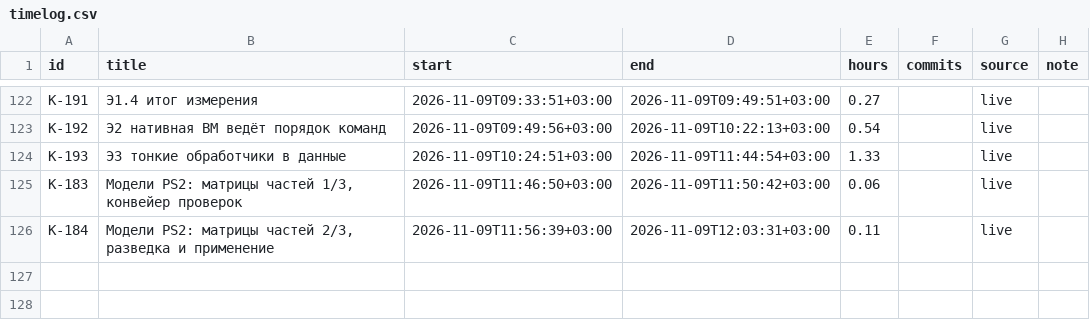
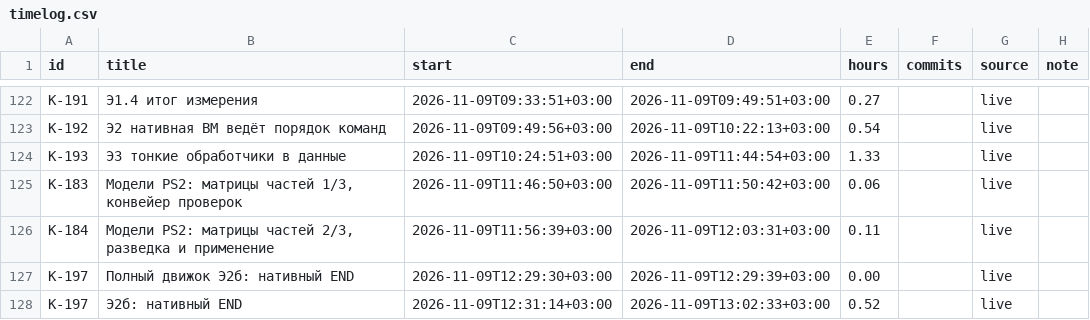
Before and after one commit to DmitriiTrifonov/sunpetal, a CSV file: tools/roadmap/timelog.csv, drawn as a sheet; only a part is shown, gaps mark what is left out.

```diff
--- a/tools/roadmap/timelog.csv
+++ b/tools/roadmap/timelog.csv
@@ -126 +126,3 @@ K-183,"Модели PS2: матрицы частей 1/3, конвейер пр
 K-184,"Модели PS2: матрицы частей 2/3, разведка и применение",2026-11-09T11:56:39+03:00,2026-11-09T12:03:31+03:00,0.11,,live,
+K-197,Полный движок Э2б: нативный END,2026-11-09T12:29:30+03:00,2026-11-09T12:29:39+03:00,0.00,,live,
+K-197,Э2б: нативный END,2026-11-09T12:31:14+03:00,2026-11-09T13:02:33+03:00,0.52,,live,
```
Also changed, not shown: 8 other files.
